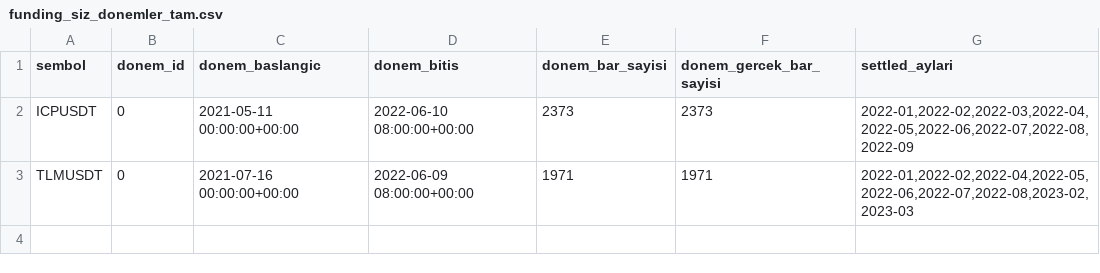
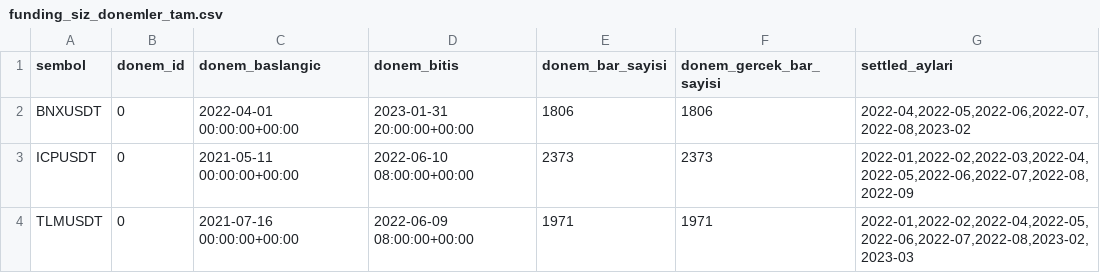
Before and after one commit to ewurr/short-scanner, a CSV file: analysis/00_veri_denetimi/funding_siz_donemler_tam.csv, drawn as a sheet.

```diff
--- a/analysis/00_veri_denetimi/funding_siz_donemler_tam.csv
+++ b/analysis/00_veri_denetimi/funding_siz_donemler_tam.csv
@@ -1,2 +1,3 @@
 sembol,donem_id,donem_baslangic,donem_bitis,donem_bar_sayisi,donem_gercek_bar_sayisi,settled_aylari
+BNXUSDT,0,2022-04-01 00:00:00+00:00,2023-01-31 20:00:00+00:00,1806,1806,"2022-04,2022-05,2022-06,2022-07,2022-08,2023-02"
 ICPUSDT,0,2021-05-11 00:00:00+00:00,2022-06-10 08:00:00+00:00,2373,2373,"2022-01,2022-02,2022-03,2022-04,2022-05,2022-06,2022-07,2022-08,2022-09"
```
Also changed, not shown: analysis/00_veri_denetimi/ortam_tam.csv, analysis/00_veri_denetimi/rapor_sayilari_tam.csv, 3 other files.
